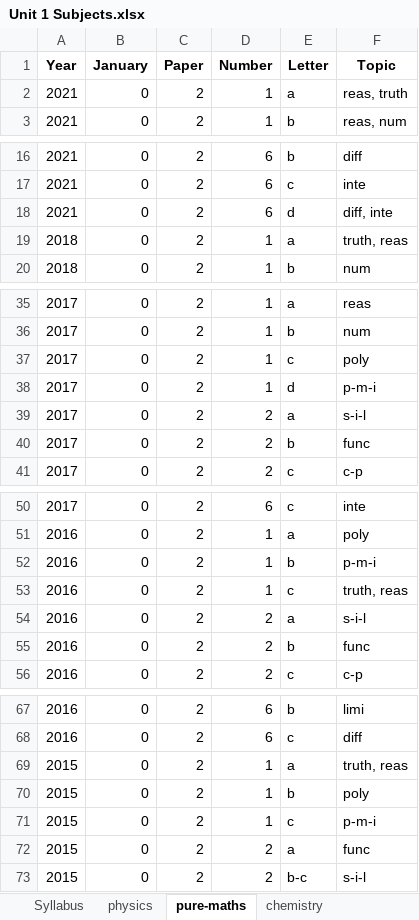
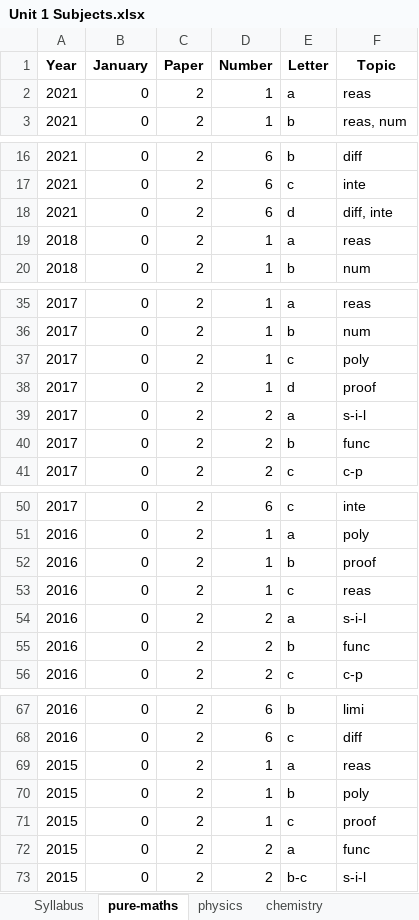
Before and after one commit to Malique-Auguste/CXC-Prep-Depreciated, an Excel workbook: Unit 1 Subjects.xlsx, sheet pure-maths, drawn as a sheet; only a part is shown, gaps mark what is left out; values as stored, in another font and other column widths than the file's, no borders; charts and pictures not drawn; the diff covers the shown part only; the diff names each change by its address in the sheet, - before the commit and + after, or states it on an @@ line.

```diff
--- a/Unit 1 Subjects.xlsx (sheet pure-maths)
+++ b/Unit 1 Subjects.xlsx (sheet pure-maths)
@@ sheet tab order changed: Syllabus | pure-maths | physics | chemistry @@
-F2 (Topic): reas, truth
+F2 (Topic): reas
-F19 (Topic): truth, reas
+F19 (Topic): reas
-F38 (Topic): p-m-i
+F38 (Topic): proof
-F52 (Topic): p-m-i
+F52 (Topic): proof
-F53 (Topic): truth, reas
+F53 (Topic): reas
-F69 (Topic): truth, reas
+F69 (Topic): reas
-F71 (Topic): p-m-i
+F71 (Topic): proof
```
Also changed, not shown: 66 added rows elsewhere in this sheet, sheet chemistry, sheet Syllabus, 4 other files.
